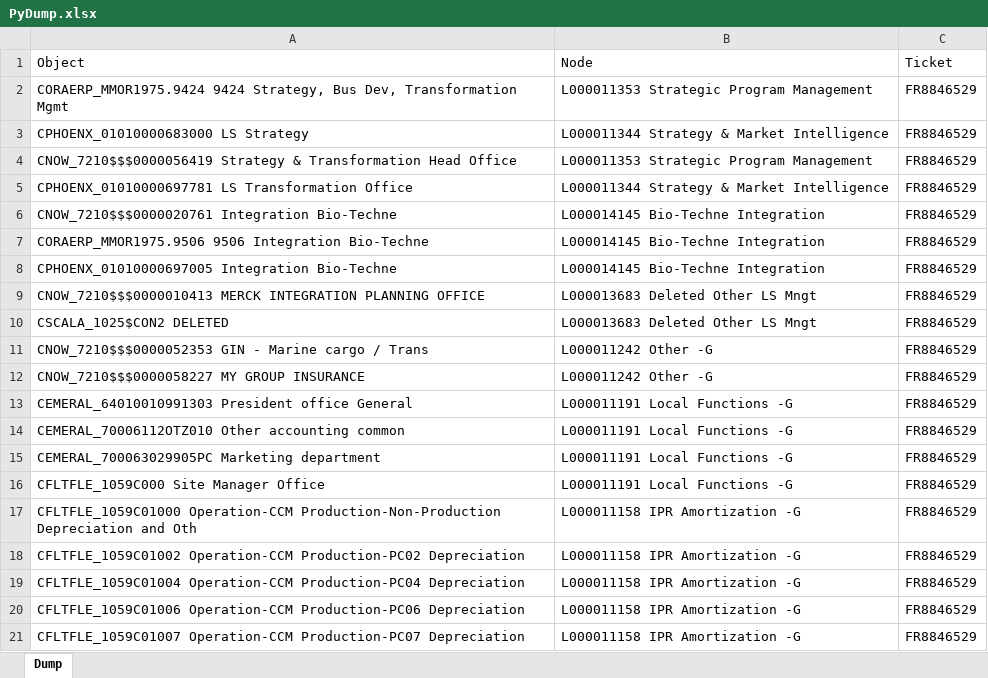
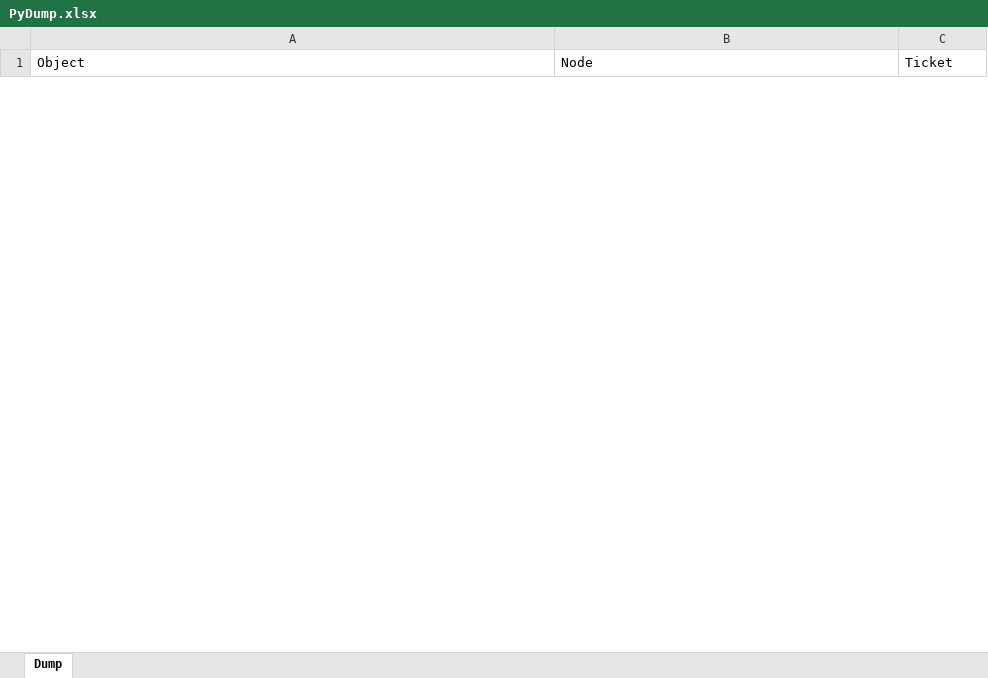
Before and after one commit to schizoabe/GCOH-Tickets-for-Processing, an Excel workbook: Inputs/PyDump.xlsx, sheet Dump, drawn as a sheet; only a part is shown; values as stored, in another font and other column widths than the file's, no borders; conditional formats not drawn; removed rows and columns are numbered as before the commit, all else as after; the diff covers the shown part only; the diff names each change by its address in the sheet, - before the commit and + after, or states it on an @@ line.

```diff
--- a/Inputs/PyDump.xlsx (sheet Dump)
+++ b/Inputs/PyDump.xlsx (sheet Dump)
-row 2: CORAERP_MMOR1975.9424 9424 Strategy, Bus Dev, Transformation Mgmt | L000011353 Strategic Program Management | FR8846529
-row 3: CPHOENX_01010000683000 LS Strategy | L000011344 Strategy & Market Intelligence | FR8846529
-row 4: CNOW_7210$$$0000056419 Strategy & Transformation Head Office | L000011353 Strategic Program Management | FR8846529
-row 5: CPHOENX_01010000697781 LS Transformation Office | L000011344 Strategy & Market Intelligence | FR8846529
-row 6: CNOW_7210$$$0000020761 Integration Bio-Techne | L000014145 Bio-Techne Integration | FR8846529
-row 7: CORAERP_MMOR1975.9506 9506 Integration Bio-Techne | L000014145 Bio-Techne Integration | FR8846529
-row 8: CPHOENX_01010000697005 Integration Bio-Techne | L000014145 Bio-Techne Integration | FR8846529
-row 9: CNOW_7210$$$0000010413 MERCK INTEGRATION PLANNING OFFICE | L000013683 Deleted Other LS Mngt | FR8846529
-row 10: CSCALA_1025$CON2 DELETED | L000013683 Deleted Other LS Mngt | FR8846529
-row 11: CNOW_7210$$$0000052353 GIN - Marine cargo / Trans | L000011242 Other -G | FR8846529
-row 12: CNOW_7210$$$0000058227 MY GROUP INSURANCE | L000011242 Other -G | FR8846529
-row 13: CEMERAL_64010010991303 President office General | L000011191 Local Functions -G | FR8846529
-row 14: CEMERAL_70006112OTZ010 Other accounting common | L000011191 Local Functions -G | FR8846529
-row 15: CEMERAL_700063029905PC Marketing department | L000011191 Local Functions -G | FR8846529
-row 16: CFLTFLE_1059C000 Site Manager Office | L000011191 Local Functions -G | FR8846529
-row 17: CFLTFLE_1059C01000 Operation-CCM Production-Non-Production Depreciation and Oth | L000011158 IPR Amortization -G | FR8846529
-row 18: CFLTFLE_1059C01002 Operation-CCM Production-PC02 Depreciation | L000011158 IPR Amortization -G | FR8846529
-row 19: CFLTFLE_1059C01004 Operation-CCM Production-PC04 Depreciation | L000011158 IPR Amortization -G | FR8846529
-row 20: CFLTFLE_1059C01006 Operation-CCM Production-PC06 Depreciation | L000011158 IPR Amortization -G | FR8846529
-row 21: CFLTFLE_1059C01007 Operation-CCM Production-PC07 Depreciation | L000011158 IPR Amortization -G | FR8846529
```
Also changed, not shown: 2 added rows and 67 removed rows elsewhere in this sheet, 4 other files.
